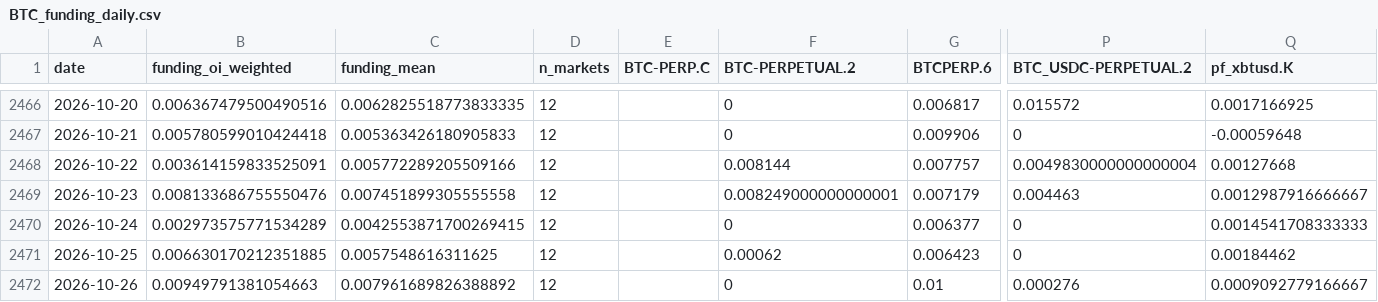
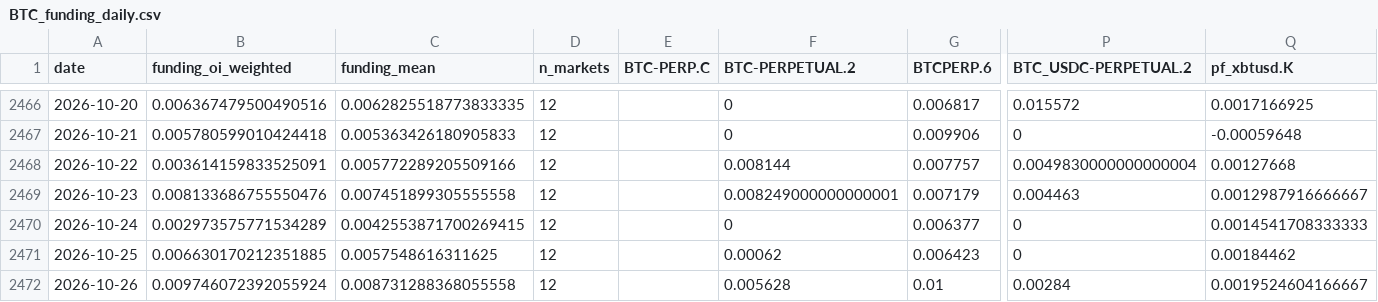
Before and after one commit to jaredbausch-ai/ctzb-data, a CSV file: data/derivs/BTC_funding_daily.csv, drawn as a sheet; only a part is shown, gaps mark what is left out; the diff names each change by its address in the sheet, - before the commit and + after, or states it on an @@ line.

```diff
--- a/data/derivs/BTC_funding_daily.csv
+++ b/data/derivs/BTC_funding_daily.csv
-B2472 (funding_oi_weighted): 0.00949791381054663
+B2472 (funding_oi_weighted): 0.009746072392055924
-C2472 (funding_mean): 0.007961689826388892
+C2472 (funding_mean): 0.008731288368055558
-F2472 (BTC-PERPETUAL.2): 0
+F2472 (BTC-PERPETUAL.2): 0.005628
-P2472 (BTC_USDC-PERPETUAL.2): 0.000276
+P2472 (BTC_USDC-PERPETUAL.2): 0.00284
-Q2472 (pf_xbtusd.K): 0.0009092779166667
+Q2472 (pf_xbtusd.K): 0.0019524604166667
```
Also changed, not shown: data/BTC_12H.csv, data/ETH_12H.csv, 20 other files.
